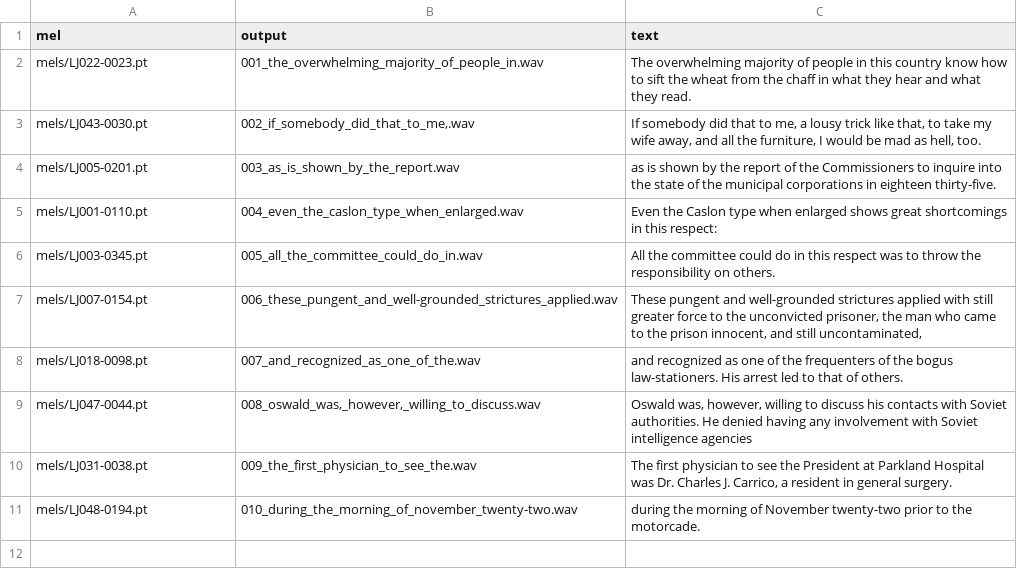
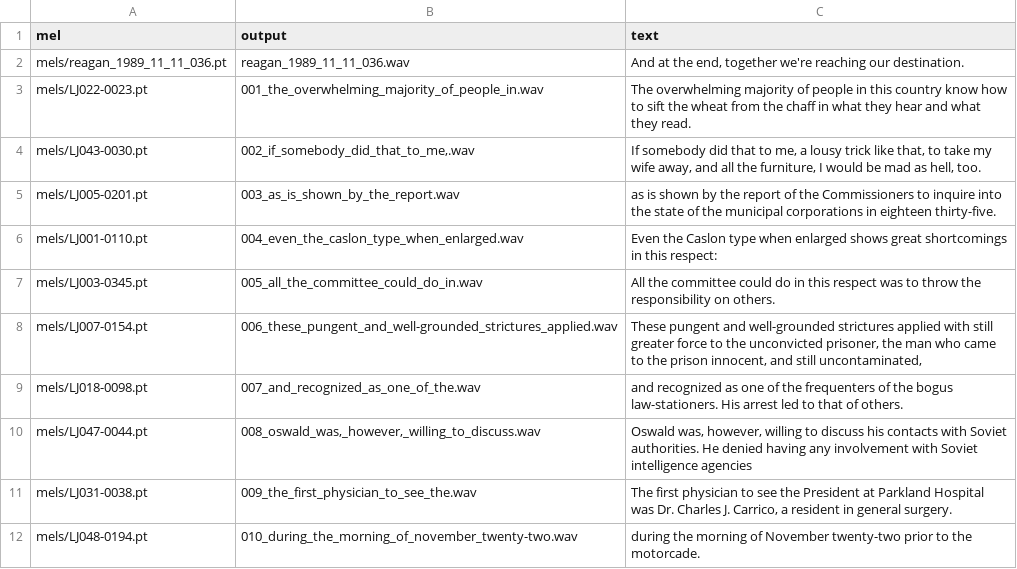
Before and after one commit to piper-larkin/FastPitches_new, a TSV file: PyTorch/SpeechSynthesis/FastPitch/phrases/devset10.tsv, drawn as a sheet; the diff names each change by its address in the sheet, - before the commit and + after, or states it on an @@ line.

Commit message:
Works for initial  training of 80s reagan

```diff
--- a/PyTorch/SpeechSynthesis/FastPitch/phrases/devset10.tsv
+++ b/PyTorch/SpeechSynthesis/FastPitch/phrases/devset10.tsv
+row 2: mels/reagan_1989_11_11_036.pt | reagan_1989_11_11_036.wav | And at the end, together we're reaching our destination.
```
Also changed, not shown: 21 other files.
